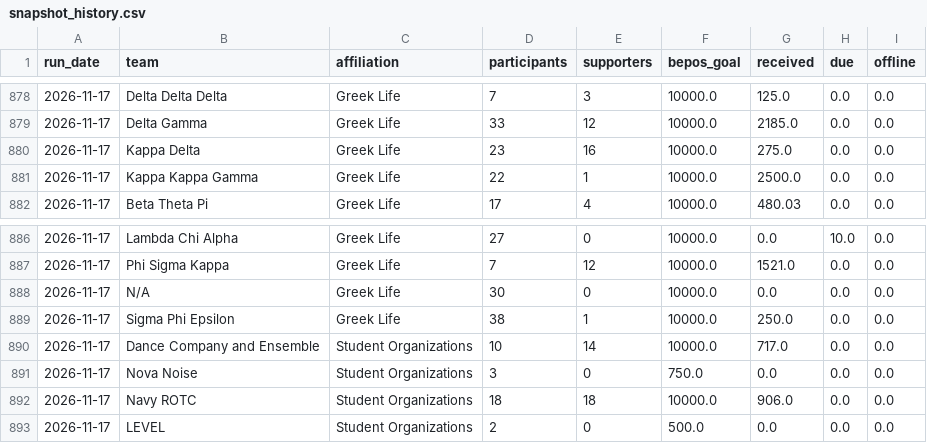
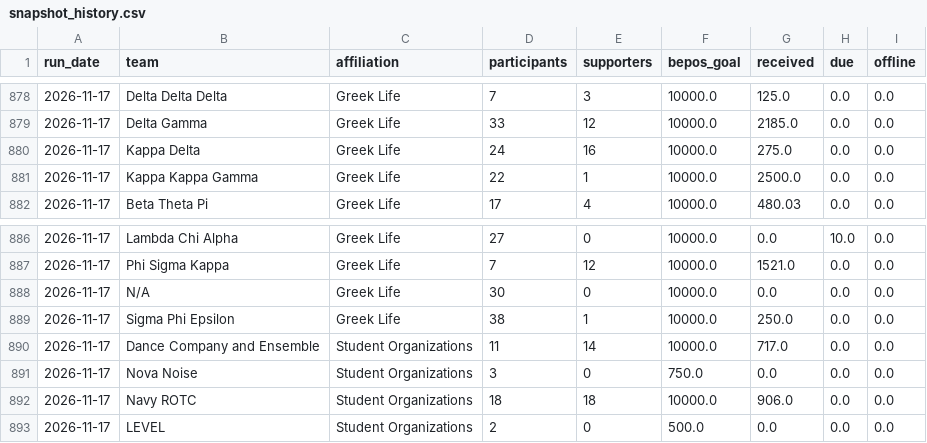
Before and after one commit to gagesoled/novadance-dashboard, a CSV file: data/snapshot_history.csv, drawn as a sheet; only a part is shown, gaps mark what is left out.

Commit message:
Daily BEPOS sync 2026-11-17 20:16 EST

```diff
--- a/data/snapshot_history.csv
+++ b/data/snapshot_history.csv
@@ -879,3 +879,3 @@ run_date,team,affiliation,participants,supporters,bepos_goal,received,due,offlin
 2026-11-17,Delta Gamma,Greek Life,33,12,10000.0,2185.0,0.0,0.0
-2026-11-17,Kappa Delta,Greek Life,23,16,10000.0,275.0,0.0,0.0
+2026-11-17,Kappa Delta,Greek Life,24,16,10000.0,275.0,0.0,0.0
 2026-11-17,Kappa Kappa Gamma,Greek Life,22,1,10000.0,2500.0,0.0,0.0
@@ -889,3 +889,3 @@ run_date,team,affiliation,participants,supporters,bepos_goal,received,due,offlin
 2026-11-17,Sigma Phi Epsilon,Greek Life,38,1,10000.0,250.0,0.0,0.0
-2026-11-17,Dance Company and Ensemble,Student Organizations,10,14,10000.0,717.0,0.0,0.0
+2026-11-17,Dance Company and Ensemble,Student Organizations,11,14,10000.0,717.0,0.0,0.0
 2026-11-17,Nova Noise,Student Organizations,3,0,750.0,0.0,0.0,0.0
```
Also changed, not shown: data/team_snapshot.csv, 1 other file.
